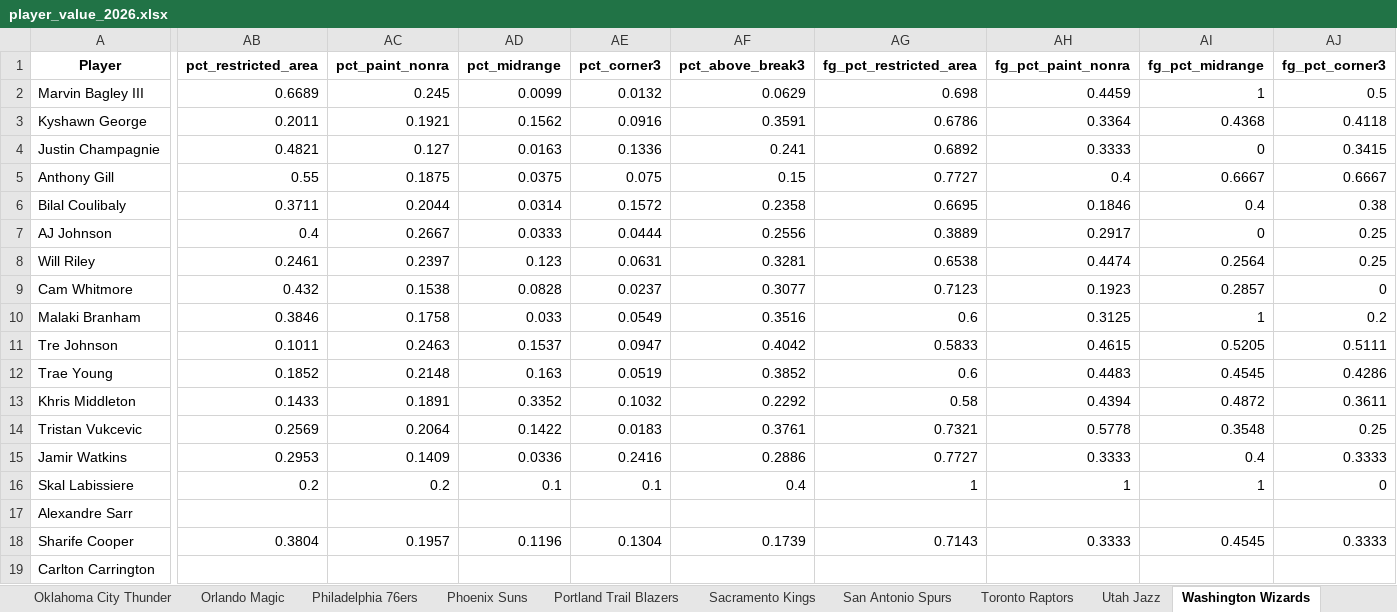
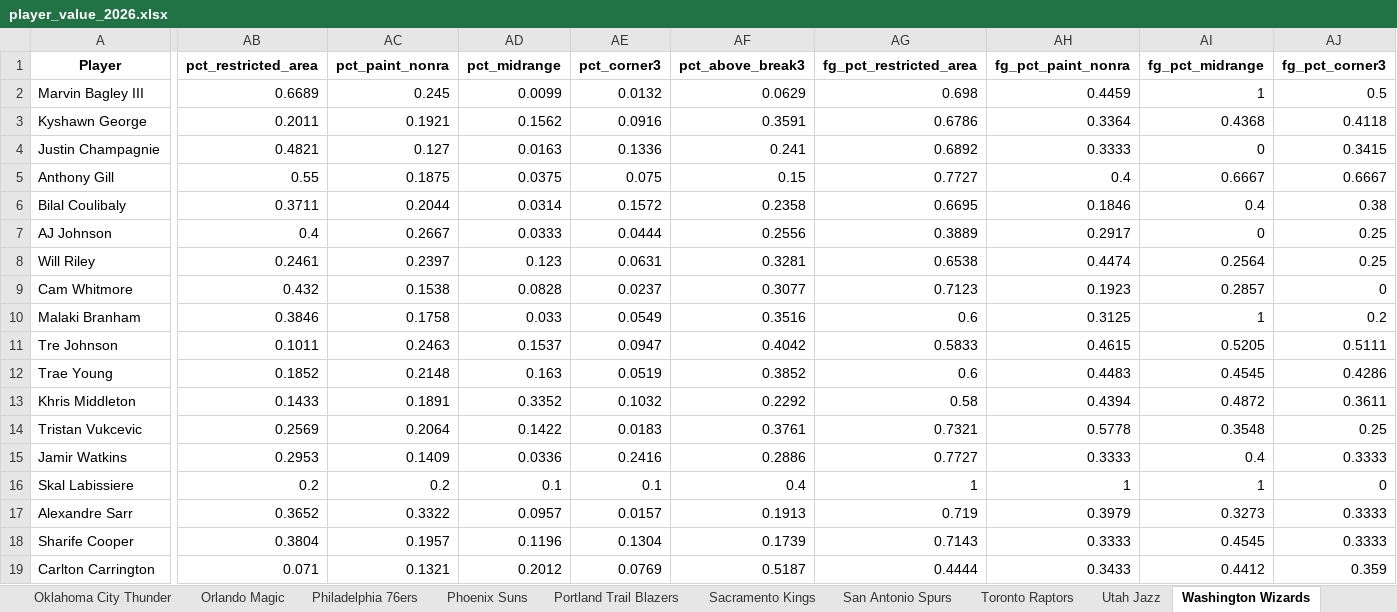
Before and after one commit to JadenDabreo/PlayerValue, an Excel workbook: PlayerValue/player_value_2026.xlsx, sheet Washington Wizards, drawn as a sheet; only a part is shown, gaps mark what is left out; values as stored, in another font and other column widths than the file's, no borders; the diff covers the shown part only; the diff names each change by its address in the sheet, - before the commit and + after, or states it on an @@ line.

```diff
--- a/PlayerValue/player_value_2026.xlsx (sheet Washington Wizards)
+++ b/PlayerValue/player_value_2026.xlsx (sheet Washington Wizards)
-AB17 (pct_restricted_area): (empty)
+AB17 (pct_restricted_area): 0.3652
-AC17 (pct_paint_nonra): (empty)
+AC17 (pct_paint_nonra): 0.3322
-AD17 (pct_midrange): (empty)
+AD17 (pct_midrange): 0.0957
-AE17 (pct_corner3): (empty)
+AE17 (pct_corner3): 0.0157
-AF17 (pct_above_break3): (empty)
+AF17 (pct_above_break3): 0.1913
-AG17 (fg_pct_restricted_area): (empty)
+AG17 (fg_pct_restricted_area): 0.719
-AH17 (fg_pct_paint_nonra): (empty)
+AH17 (fg_pct_paint_nonra): 0.3979
-AI17 (fg_pct_midrange): (empty)
+AI17 (fg_pct_midrange): 0.3273
-AJ17 (fg_pct_corner3): (empty)
+AJ17 (fg_pct_corner3): 0.3333
-AB19 (pct_restricted_area): (empty)
+AB19 (pct_restricted_area): 0.071
-AC19 (pct_paint_nonra): (empty)
+AC19 (pct_paint_nonra): 0.1321
-AD19 (pct_midrange): (empty)
+AD19 (pct_midrange): 0.2012
-AE19 (pct_corner3): (empty)
+AE19 (pct_corner3): 0.0769
-AF19 (pct_above_break3): (empty)
+AF19 (pct_above_break3): 0.5187
-AG19 (fg_pct_restricted_area): (empty)
+AG19 (fg_pct_restricted_area): 0.4444
-AH19 (fg_pct_paint_nonra): (empty)
+AH19 (fg_pct_paint_nonra): 0.3433
-AI19 (fg_pct_midrange): (empty)
+AI19 (fg_pct_midrange): 0.4412
-AJ19 (fg_pct_corner3): (empty)
+AJ19 (fg_pct_corner3): 0.359
```
Also changed, not shown: 4 edited cells elsewhere in this sheet, sheet Value Summary, sheet All Players (Full), sheet Brooklyn Nets, sheet Milwaukee Bucks, sheet Toronto Raptors, ShotCharts/shot_zones_2025_26.xlsx, 1 other file.
